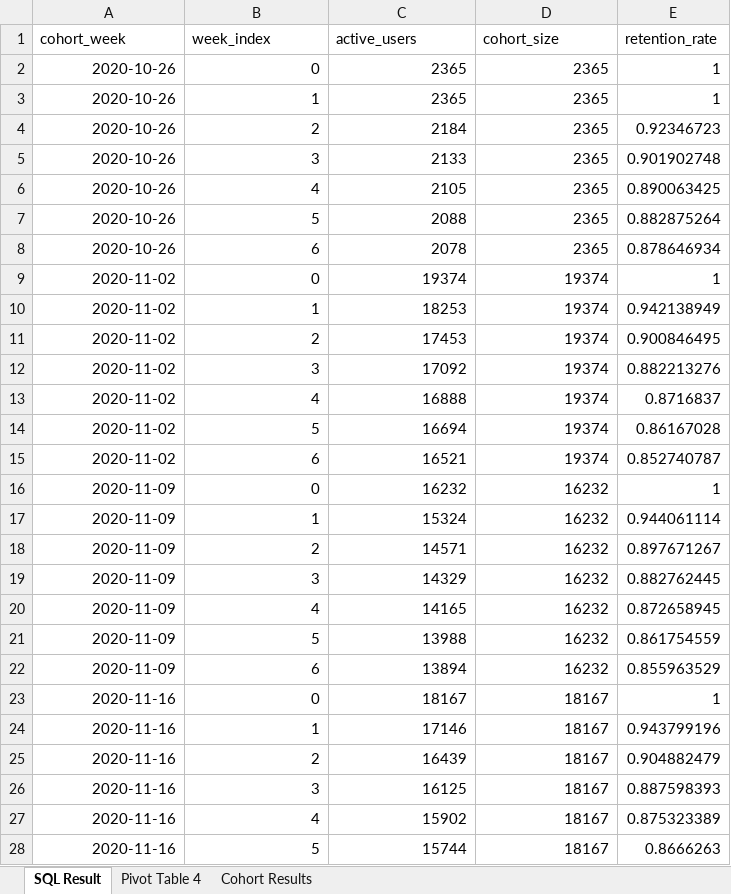
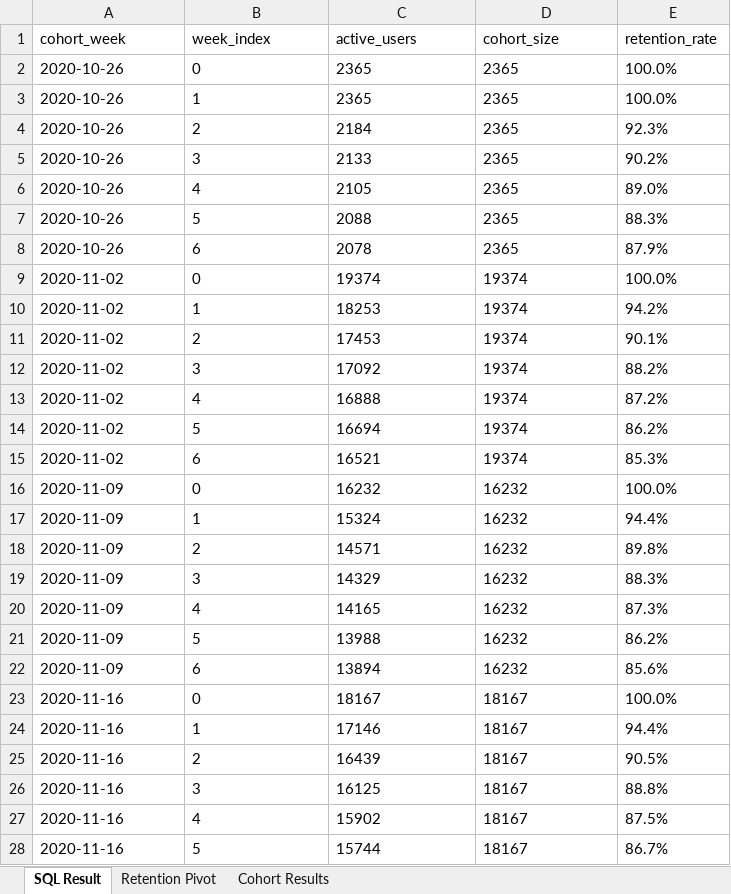
Before and after one commit to LubanaOrin/learn_code, an Excel workbook: tasks/Weekly Subscription Cohort Retention Analysis/Weekly Cohort Retention Results.xlsx, sheet SQL Result, drawn as a sheet; only a part is shown; values as stored, in another font and other column widths than the file's, no borders; charts and pictures not drawn; the diff covers the shown part only; the diff names each change by its address in the sheet, - before the commit and + after, or states it on an @@ line.

Commit message:
Improve weekly cohort retention outputs

```diff
--- a/tasks/Weekly Subscription Cohort Retention Analysis/Weekly Cohort Retention Results.xlsx (sheet SQL Result)
+++ b/tasks/Weekly Subscription Cohort Retention Analysis/Weekly Cohort Retention Results.xlsx (sheet SQL Result)
-sheet tab: Pivot Table 4
+sheet tab: Retention Pivot
-A2:D28 alignment: right
+A2:D28 alignment: left
-E2:E3 (retention_rate): 1
+E2:E3 (retention_rate): 100.0%
-E4 (retention_rate): 0.92346723
+E4 (retention_rate): 92.3%
-E5 (retention_rate): 0.901902748
+E5 (retention_rate): 90.2%
-E6 (retention_rate): 0.890063425
+E6 (retention_rate): 89.0%
-E7 (retention_rate): 0.882875264
+E7 (retention_rate): 88.3%
-E8 (retention_rate): 0.878646934
+E8 (retention_rate): 87.9%
-E9 (retention_rate): 1
+E9 (retention_rate): 100.0%
-E10 (retention_rate): 0.942138949
+E10 (retention_rate): 94.2%
-E11 (retention_rate): 0.900846495
+E11 (retention_rate): 90.1%
-E12 (retention_rate): 0.882213276
+E12 (retention_rate): 88.2%
-E13 (retention_rate): 0.8716837
+E13 (retention_rate): 87.2%
-E14 (retention_rate): 0.86167028
+E14 (retention_rate): 86.2%
-E15 (retention_rate): 0.852740787
+E15 (retention_rate): 85.3%
-E16 (retention_rate): 1
+E16 (retention_rate): 100.0%
-E17 (retention_rate): 0.944061114
+E17 (retention_rate): 94.4%
-E18 (retention_rate): 0.897671267
+E18 (retention_rate): 89.8%
-E19 (retention_rate): 0.882762445
+E19 (retention_rate): 88.3%
-E20 (retention_rate): 0.872658945
+E20 (retention_rate): 87.3%
-E21 (retention_rate): 0.861754559
+E21 (retention_rate): 86.2%
-E22 (retention_rate): 0.855963529
+E22 (retention_rate): 85.6%
-E23 (retention_rate): 1
+E23 (retention_rate): 100.0%
-E24 (retention_rate): 0.943799196
+E24 (retention_rate): 94.4%
-E25 (retention_rate): 0.904882479
+E25 (retention_rate): 90.5%
-E26 (retention_rate): 0.887598393
+E26 (retention_rate): 88.8%
-E27 (retention_rate): 0.875323389
+E27 (retention_rate): 87.5%
-E28 (retention_rate): 0.8666263
+E28 (retention_rate): 86.7%
```
Also changed, not shown: 56 edited cells and cell formats elsewhere in this sheet, sheet Cohort Results, 2 other files.
